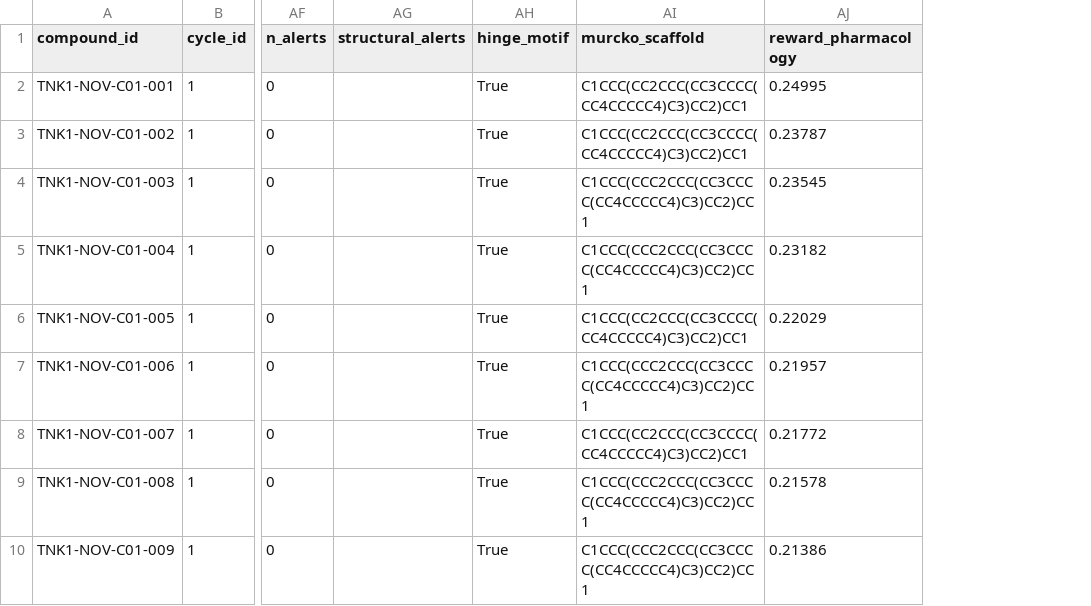
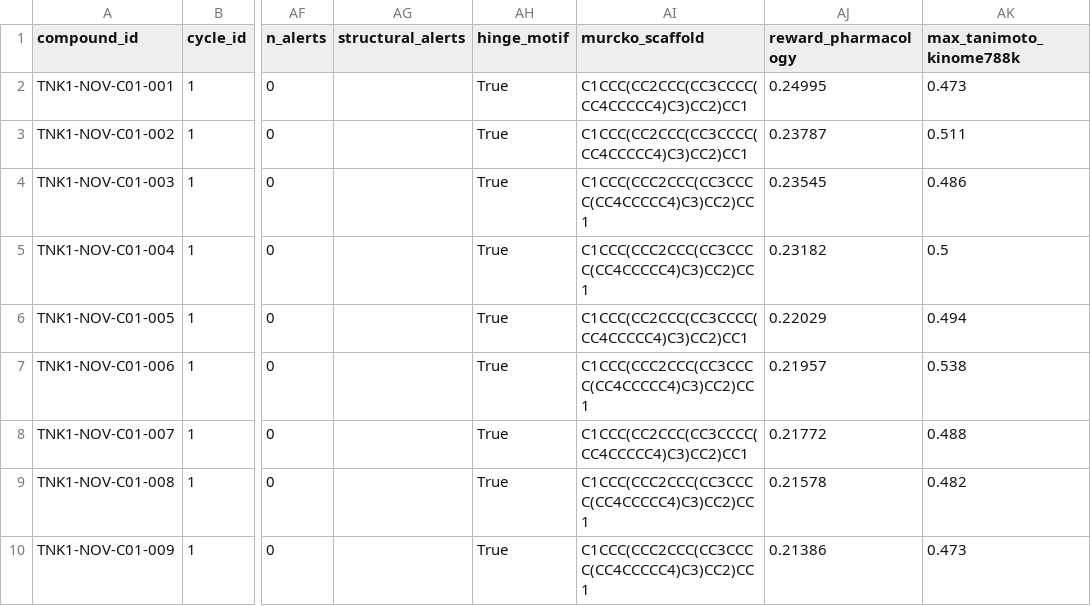
Before and after one commit to RathanPaida/Drug_discovery_research, a CSV file: tnk1-pipeline/tnk1-pipeline/runs/cycle_01/contract_novel_team_b.csv, drawn as a sheet; only a part is shown, gaps mark what is left out; the diff names each change by its address in the sheet, - before the commit and + after, or states it on an @@ line.

Commit message:
Add comprehensive global novelty verification suite, multi-tier audit results, and pipeline stability improvements

```diff
--- a/tnk1-pipeline/tnk1-pipeline/runs/cycle_01/contract_novel_team_b.csv
+++ b/tnk1-pipeline/tnk1-pipeline/runs/cycle_01/contract_novel_team_b.csv
+column AK (max_tanimoto_kinome788k), rows 2-10: 0.473 | 0.511 | 0.486 | 0.5 | 0.494 | 0.538 | 0.488 | 0.482 | 0.473
```
Also changed, not shown: tnk1-pipeline/tnk1-pipeline/runs/cycle_01/contract_to_team_b.csv, 17 other files.
